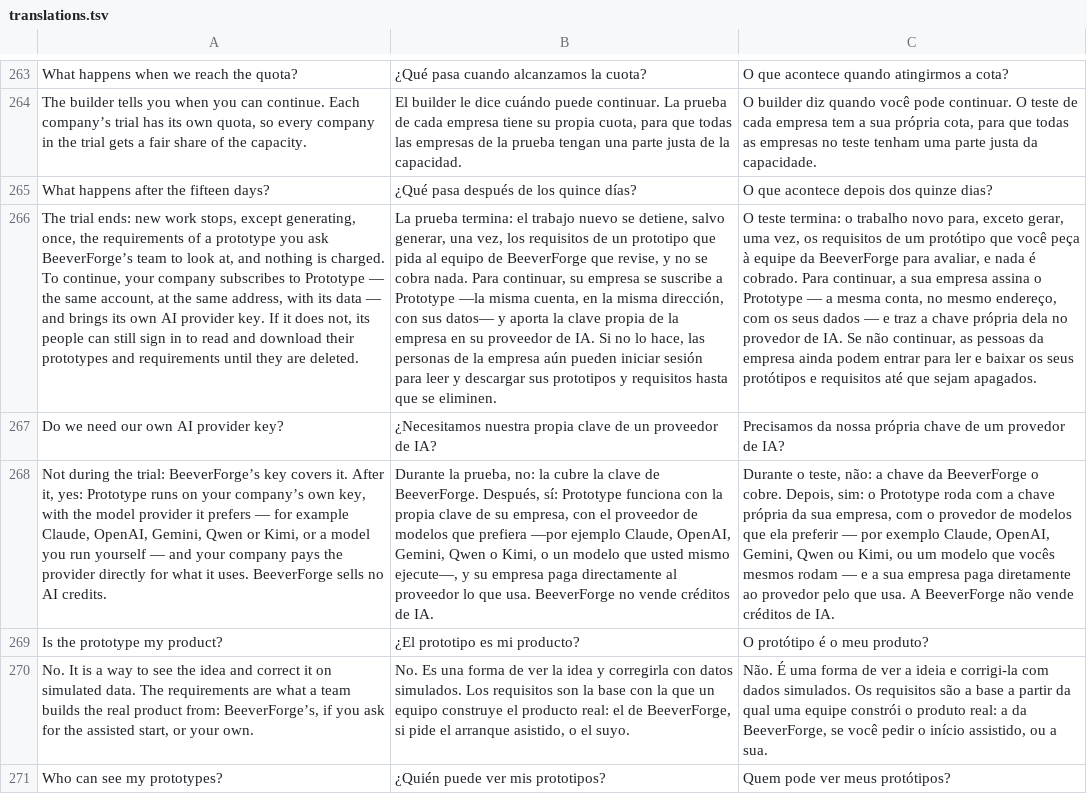
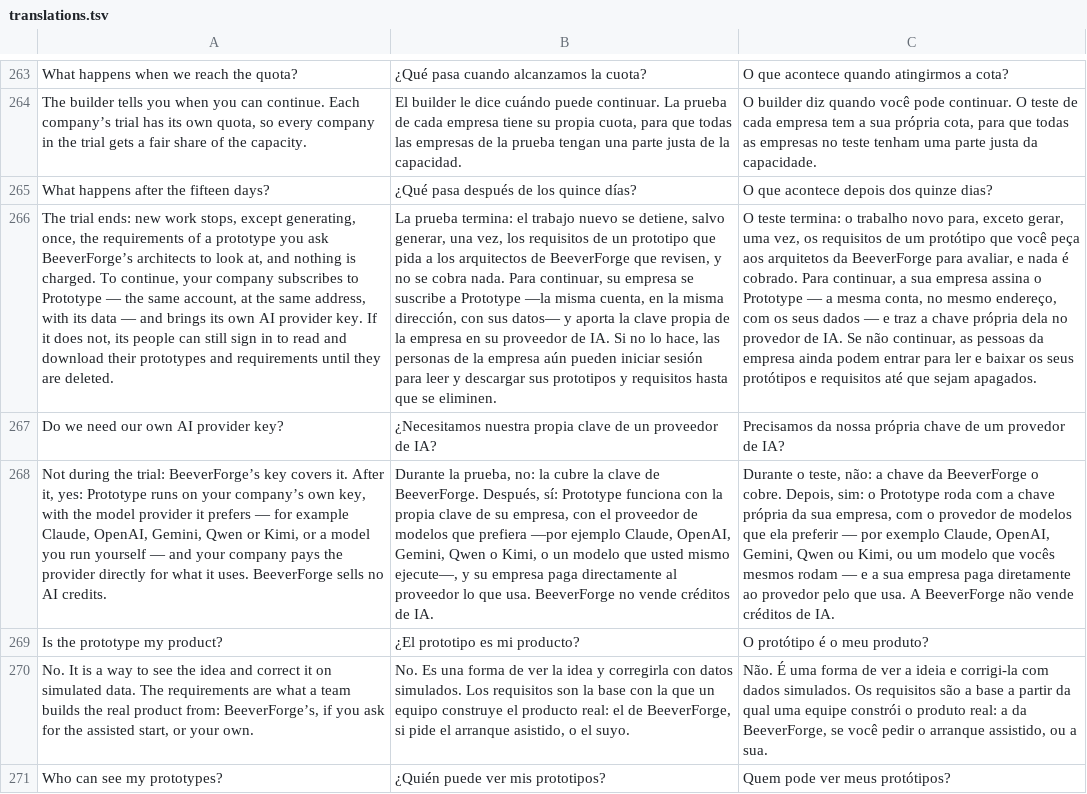
Before and after one commit to BeeverForge/beeverforge-website, a TSV file: scripts/translations.tsv, drawn as a sheet; only a part is shown, gaps mark what is left out; the diff covers the shown part only; the diff names each change by its address in the sheet, - before the commit and + after, or states it on an @@ line.

Commit message:
Portuguese names the product "arranque assistido"; the Try page's free request names BeeverForge's architects
- Portuguese says "arranque assistido" wherever it said "início assistido": the pricing and Try pages,
  their questions, the pricing table's labels and description, and the drafts of the next terms and
  privacy policy. It is the name of the Stripe product and of the door's pages. Spanish keeps
  "arranque asistido".
- The Try page, in the three languages, says that a company asks BeeverForge's architects to look at a
  prototype, as the pricing page does: the "why" section, the sixth step, the note, the "does not"
  list and the questions. Who builds the product after the assisted start is unchanged.

```diff
--- a/scripts/translations.tsv
+++ b/scripts/translations.tsv
-A266: …ask BeeverForge’s team to look…
+A266: …ask BeeverForge’s architects to look…
-B266: …que pida al equipo de BeeverForge que revise, y no…
+B266: …que pida a los arquitectos de BeeverForge que revisen, y no…
-C266: …você peça à equipe da BeeverForge…
+C266: …você peça aos arquitetos da BeeverForge…
-C270: …pedir o início assistido, ou…
+C270: …pedir o arranque assistido, ou…
```
Also changed, not shown: 21 edited cells elsewhere in this file, 12 other files.
